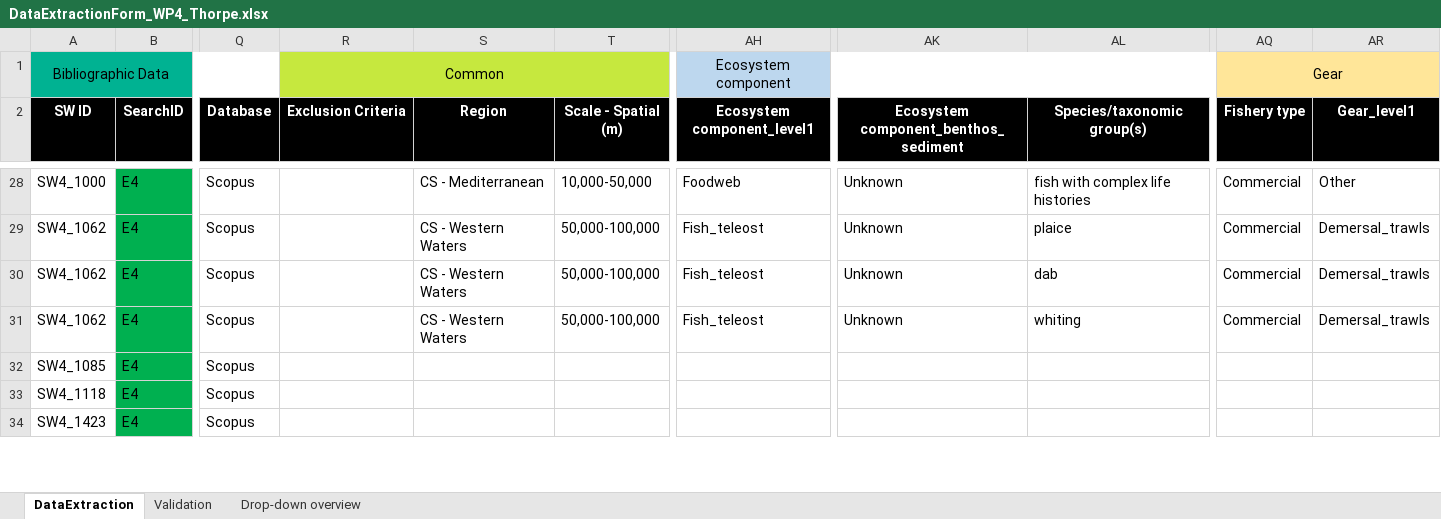
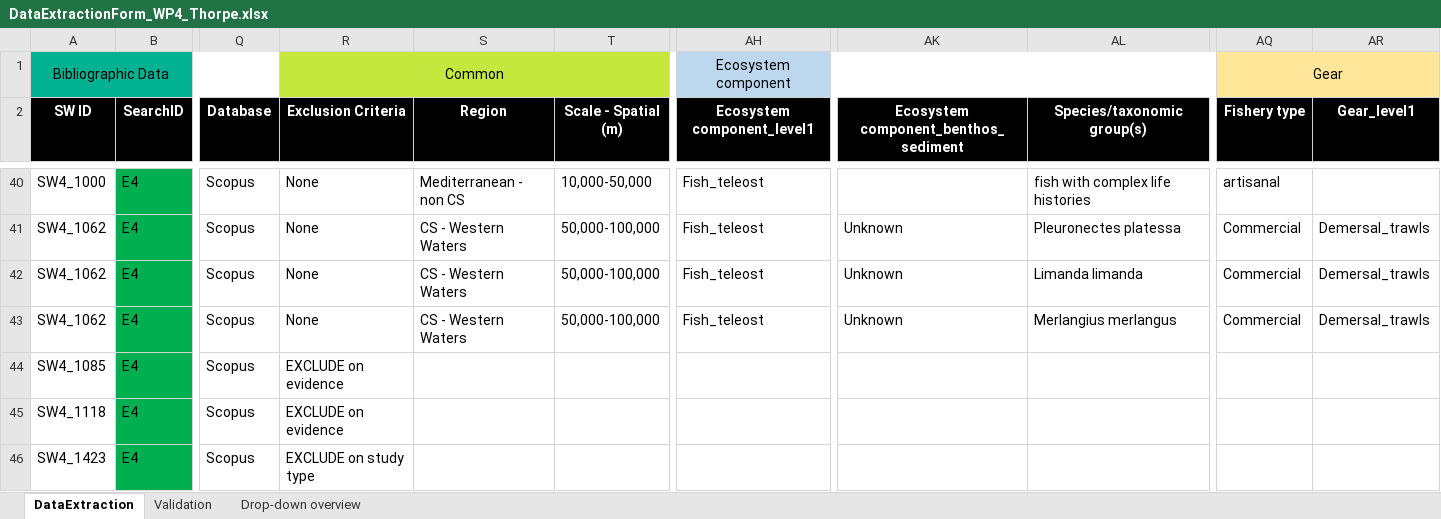
Before and after one commit to ices-tools-dev/SEAwise, an Excel workbook: Systematic Reviews/Analysis Task 4.1/Data_Extraction_Files/DataExtractionForm_WP4_Thorpe.xlsx, sheet DataExtraction, drawn as a sheet; only a part is shown, gaps mark what is left out; values as stored, in another font and other column widths than the file's, no borders; addresses are those after the commit; the diff covers the shown part only; the diff names each change by its address in the sheet, - before the commit and + after, or states it on an @@ line.

Commit message:
latest version of data extraction files and added plots on direction of relationship

```diff
--- a/Systematic Reviews/Analysis Task 4.1/Data_Extraction_Files/DataExtractionForm_WP4_Thorpe.xlsx (sheet DataExtraction)
+++ b/Systematic Reviews/Analysis Task 4.1/Data_Extraction_Files/DataExtractionForm_WP4_Thorpe.xlsx (sheet DataExtraction)
-R40:R43 (Exclusion Criteria): (empty)
+R40:R43 (Exclusion Criteria): None
-S40 (Region): CS - Mediterranean
+S40 (Region): Mediterranean - non CS
-AH40 (Ecosystem component_level1): Foodweb
+AH40 (Ecosystem component_level1): Fish_teleost
-AK40: Unknown
+AK40: (empty)
-AQ40 (Fishery type): Commercial
+AQ40 (Fishery type): artisanal
-AR40 (Gear_level1): Other
+AR40 (Gear_level1): (empty)
-AL41 (Species/taxonomic group(s)): plaice
+AL41 (Species/taxonomic group(s)): Pleuronectes platessa
-AL42 (Species/taxonomic group(s)): dab
+AL42 (Species/taxonomic group(s)): Limanda limanda
-AL43 (Species/taxonomic group(s)): whiting
+AL43 (Species/taxonomic group(s)): Merlangius merlangus
-R44:R45 (Exclusion Criteria): (empty)
+R44:R45 (Exclusion Criteria): EXCLUDE on evidence
-R46 (Exclusion Criteria): (empty)
+R46 (Exclusion Criteria): EXCLUDE on study type
```
Also changed, not shown: 16 added rows, 1 removed row, 145 edited cells and cell formats elsewhere in this sheet, Systematic Reviews/Analysis Task 4.1/Data_Extraction_Files/DataExtractionForm_WP4_Basurko.xlsx, Systematic Reviews/Analysis Task 4.1/Data_Extraction_Files/DataExtractionForm_WP4_Binch.xlsx, 12 other files.
